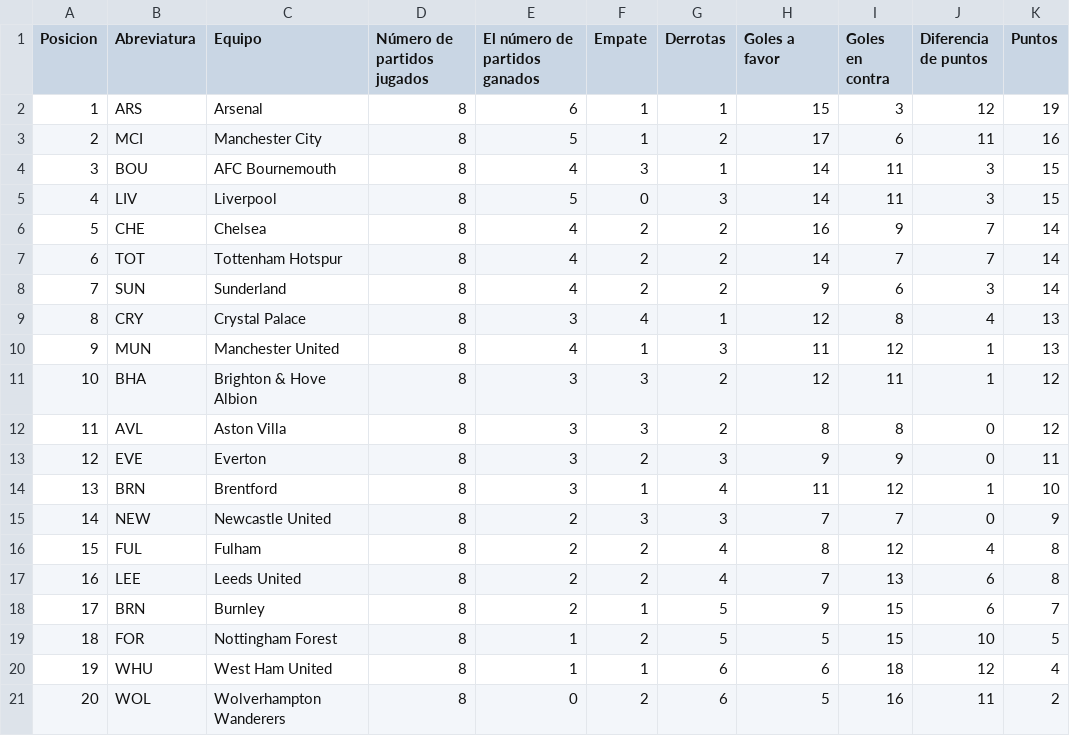
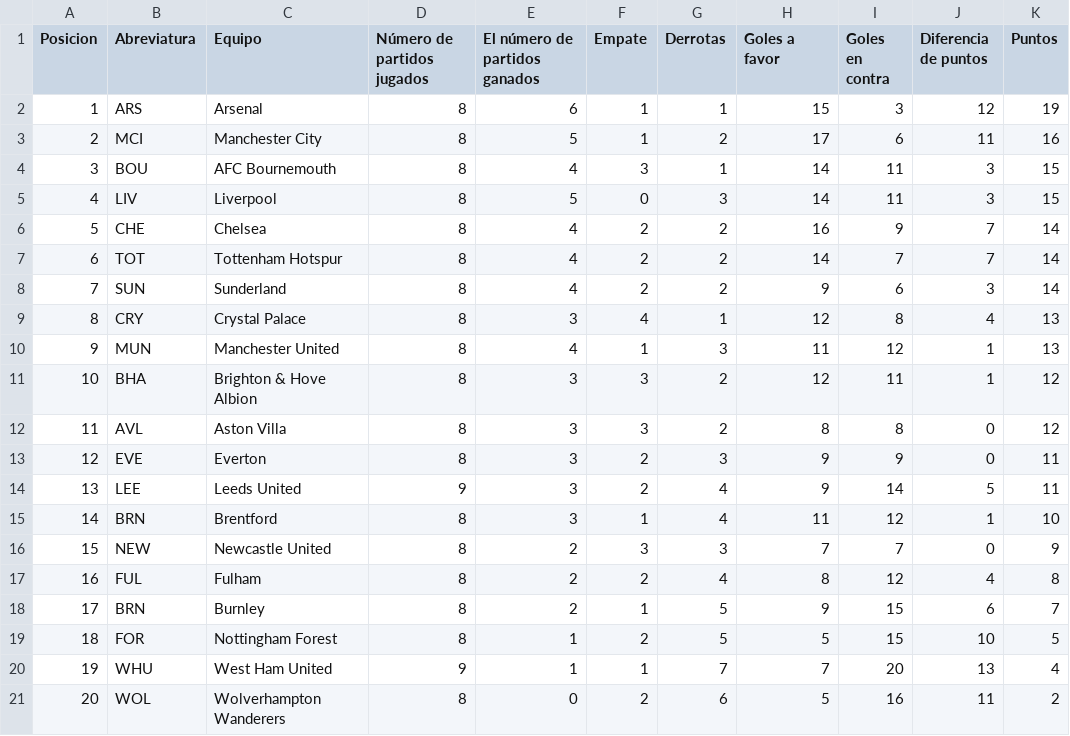
Before and after one commit to AndresPlazas19931504/scrapper-deportes-devops, a CSV file: data/premier_league_standings.csv, drawn as a sheet; removed rows and columns are numbered as before the commit, all else as after; the diff names each change by its address in the sheet, - before the commit and + after, or states it on an @@ line.

```diff
--- a/data/premier_league_standings.csv
+++ b/data/premier_league_standings.csv
+row 14: 13 | LEE | Leeds United | 9 | 3 | 2 | 4 | 9 | 14 | 5 | 11
@@ column A (Posicion) renumbered between rows 15 and 17 @@
-row 17: 16 | LEE | Leeds United | 8 | 2 | 2 | 4 | 7 | 13 | 6 | 8
-D20 (Número de partidos jugados): 8
+D20 (Número de partidos jugados): 9
-G20 (Derrotas): 6
+G20 (Derrotas): 7
-H20 (Goles a favor): 6
+H20 (Goles a favor): 7
-I20 (Goles en contra): 18
+I20 (Goles en contra): 20
-J20 (Diferencia de puntos): 12
+J20 (Diferencia de puntos): 13
```
